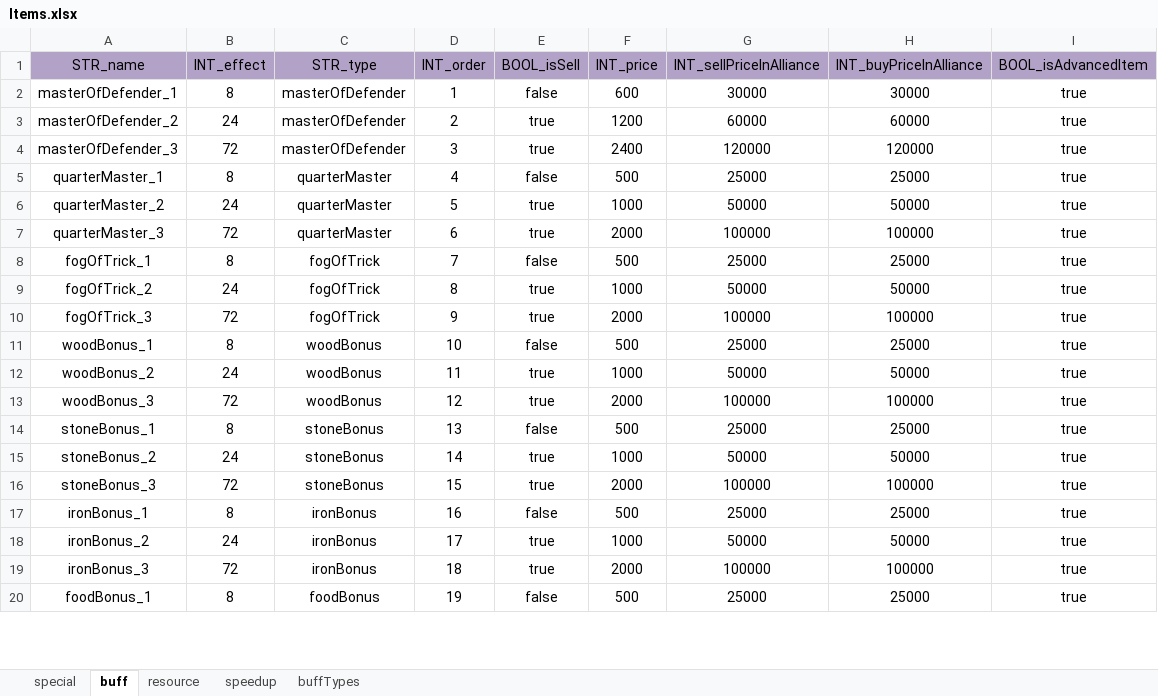
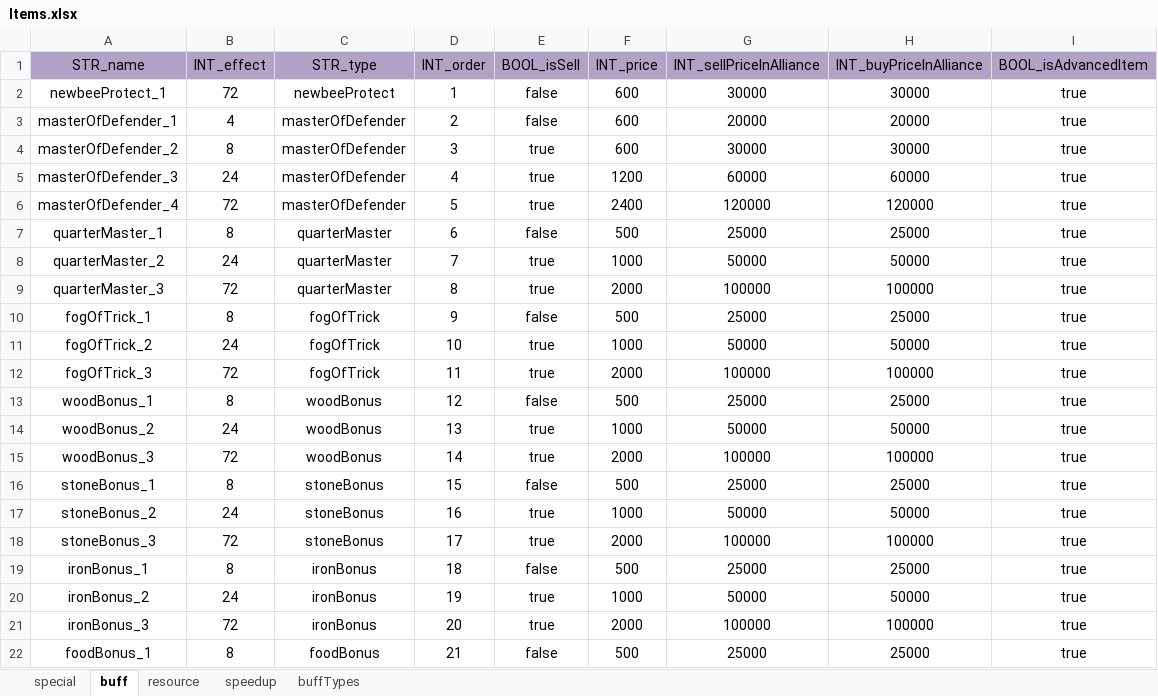
Before and after one commit to ModunZhang/dragonfall_client, an Excel workbook: Dragonfall/gameData/shared/Items.xlsx, sheet buff, drawn as a sheet; only a part is shown; values as stored, in another font and other column widths than the file's, no borders; addresses are those after the commit; the diff covers the shown part only; the diff names each change by its address in the sheet, - before the commit and + after, or states it on an @@ line.

```diff
--- a/Dragonfall/gameData/shared/Items.xlsx (sheet buff)
+++ b/Dragonfall/gameData/shared/Items.xlsx (sheet buff)
+row 2: newbeeProtect_1 | 72 | newbeeProtect | 1 | false | 600 | 30000 | 30000 | true
-B3 (INT_effect): 8
+B3 (INT_effect): 4
-D3 (INT_order): 1
+D3 (INT_order): 2
-G3 (INT_sellPriceInAlliance): 30000
+G3 (INT_sellPriceInAlliance): 20000
-H3 (INT_buyPriceInAlliance): 30000
+H3 (INT_buyPriceInAlliance): 20000
-B4 (INT_effect): 24
+B4 (INT_effect): 8
-D4 (INT_order): 2
+D4 (INT_order): 3
-F4 (INT_price): 1200
+F4 (INT_price): 600
-G4 (INT_sellPriceInAlliance): 60000
+G4 (INT_sellPriceInAlliance): 30000
-H4 (INT_buyPriceInAlliance): 60000
+H4 (INT_buyPriceInAlliance): 30000
-B5 (INT_effect): 72
+B5 (INT_effect): 24
-D5 (INT_order): 3
+D5 (INT_order): 4
-F5 (INT_price): 2400
+F5 (INT_price): 1200
-G5 (INT_sellPriceInAlliance): 120000
+G5 (INT_sellPriceInAlliance): 60000
-H5 (INT_buyPriceInAlliance): 120000
+H5 (INT_buyPriceInAlliance): 60000
+row 6: masterOfDefender_4 | 72 | masterOfDefender | 5 | true | 2400 | 120000 | 120000 | true
-D7 (INT_order): 4
+D7 (INT_order): 6
-D8 (INT_order): 5
+D8 (INT_order): 7
-D9 (INT_order): 6
+D9 (INT_order): 8
-D10 (INT_order): 7
+D10 (INT_order): 9
-D11 (INT_order): 8
+D11 (INT_order): 10
-D12 (INT_order): 9
+D12 (INT_order): 11
-D13 (INT_order): 10
+D13 (INT_order): 12
-D14 (INT_order): 11
+D14 (INT_order): 13
-D15 (INT_order): 12
+D15 (INT_order): 14
-D16 (INT_order): 13
+D16 (INT_order): 15
-D17 (INT_order): 14
+D17 (INT_order): 16
-D18 (INT_order): 15
+D18 (INT_order): 17
-D19 (INT_order): 16
+D19 (INT_order): 18
-D20 (INT_order): 17
+D20 (INT_order): 19
-D21 (INT_order): 18
+D21 (INT_order): 20
-D22 (INT_order): 19
+D22 (INT_order): 21
```
Also changed, not shown: 35 edited cells elsewhere in this sheet, Dragonfall/gameData/shared/Errors.xlsx, Dragonfall/gameData/shared/PlayerInitData.xlsx, 13 other files.
